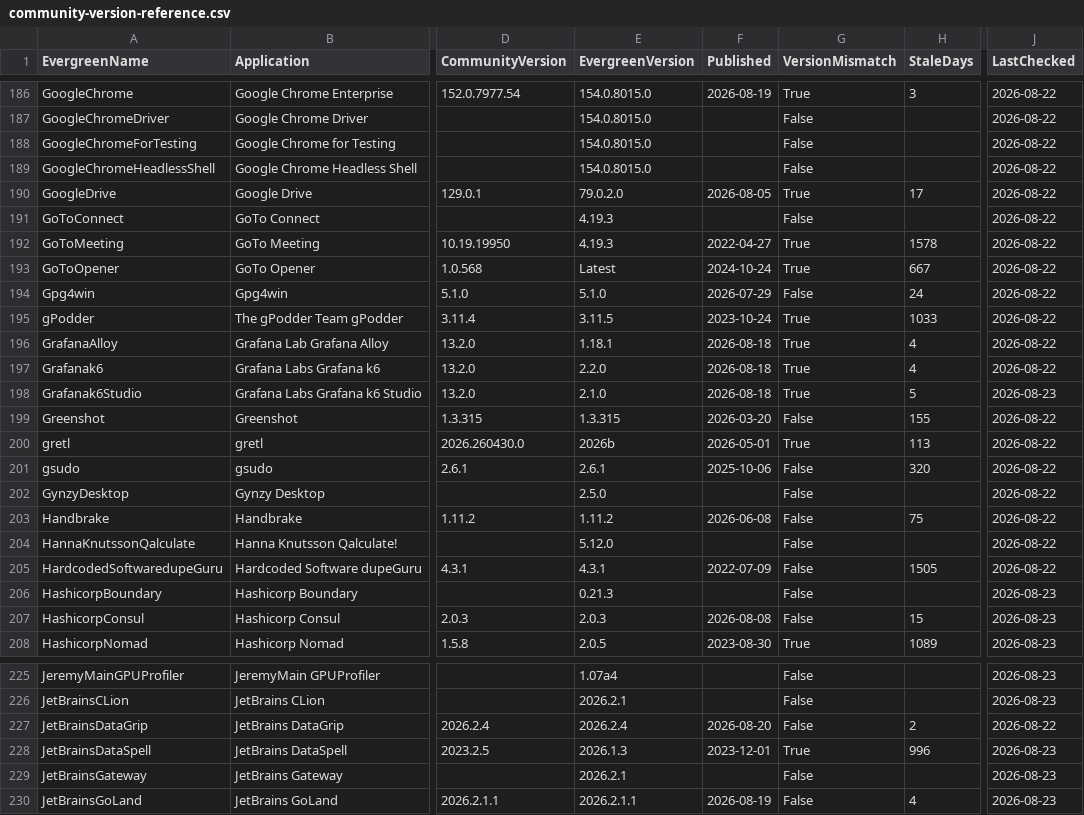
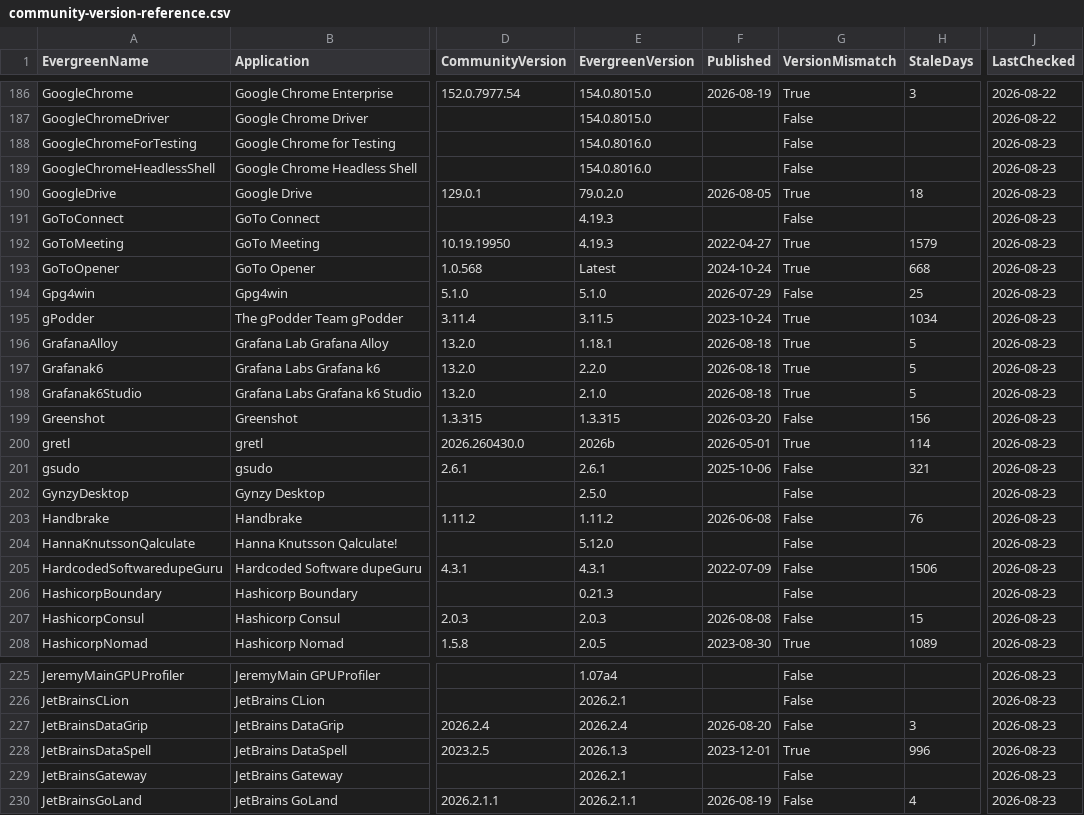
Before and after one commit to patsaindon/chocolatey-packages, a CSV file: prospecting/community-version-reference.csv, drawn as a sheet; only a part is shown, gaps mark what is left out; the diff covers the shown part only; the diff names each change by its address in the sheet, - before the commit and + after, or states it on an @@ line.

```diff
--- a/prospecting/community-version-reference.csv
+++ b/prospecting/community-version-reference.csv
-E188:E189 (EvergreenVersion): 154.0.8015.0
+E188:E189 (EvergreenVersion): 154.0.8016.0
-J188:J197 (LastChecked): 2026-08-22
+J188:J197 (LastChecked): 2026-08-23
-H190 (StaleDays): 17
+H190 (StaleDays): 18
-H192 (StaleDays): 1578
+H192 (StaleDays): 1579
-H193 (StaleDays): 667
+H193 (StaleDays): 668
-H194 (StaleDays): 24
+H194 (StaleDays): 25
-H195 (StaleDays): 1033
+H195 (StaleDays): 1034
-H196:H197 (StaleDays): 4
+H196:H197 (StaleDays): 5
-H199 (StaleDays): 155
+H199 (StaleDays): 156
-J199:J205 (LastChecked): 2026-08-22
+J199:J205 (LastChecked): 2026-08-23
-H200 (StaleDays): 113
+H200 (StaleDays): 114
-H201 (StaleDays): 320
+H201 (StaleDays): 321
-H203 (StaleDays): 75
+H203 (StaleDays): 76
-H205 (StaleDays): 1505
+H205 (StaleDays): 1506
-H227 (StaleDays): 2
+H227 (StaleDays): 3
-J227 (LastChecked): 2026-08-22
+J227 (LastChecked): 2026-08-23
```
Also changed, not shown: 18 edited cells elsewhere in this file.
